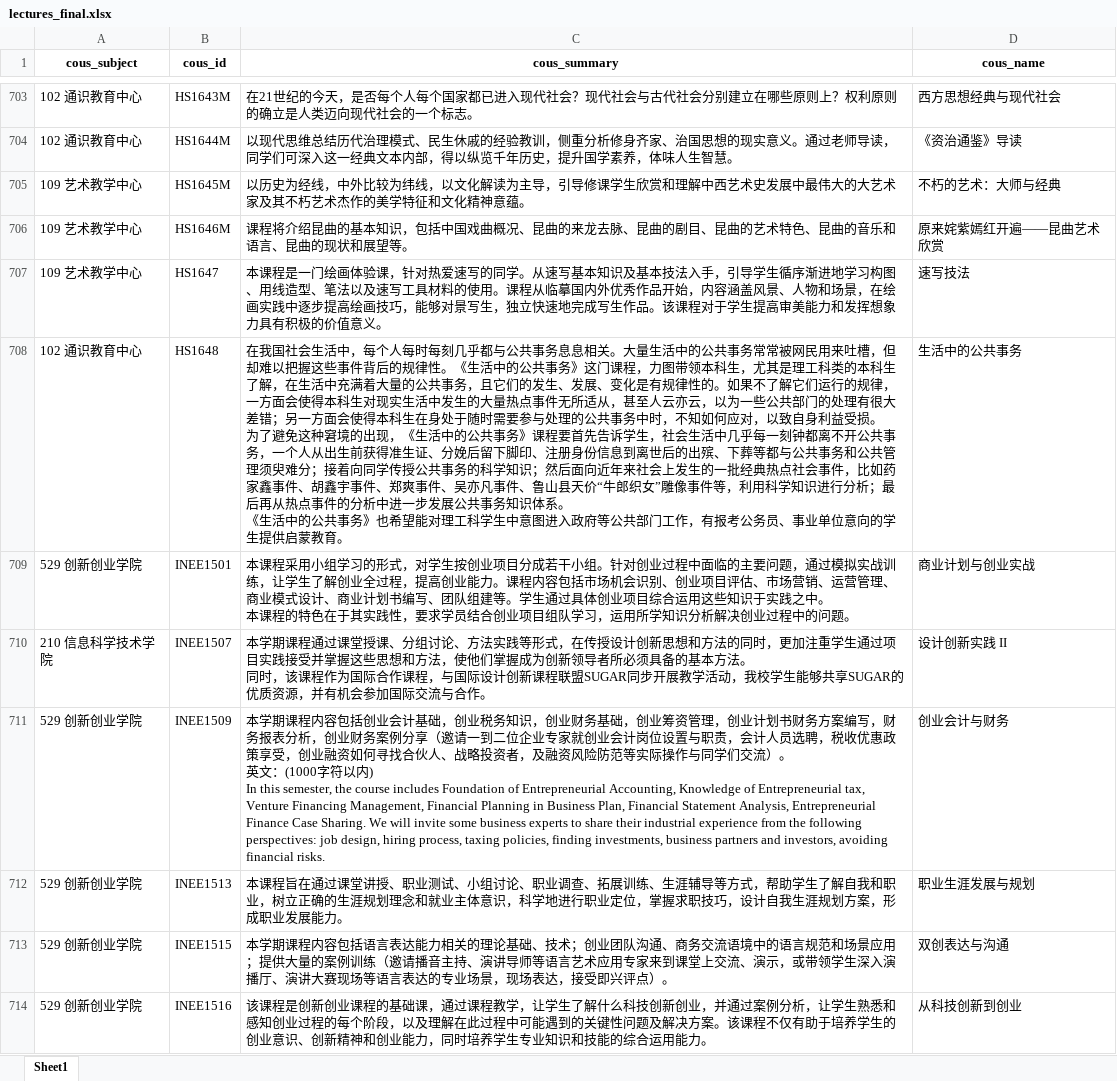
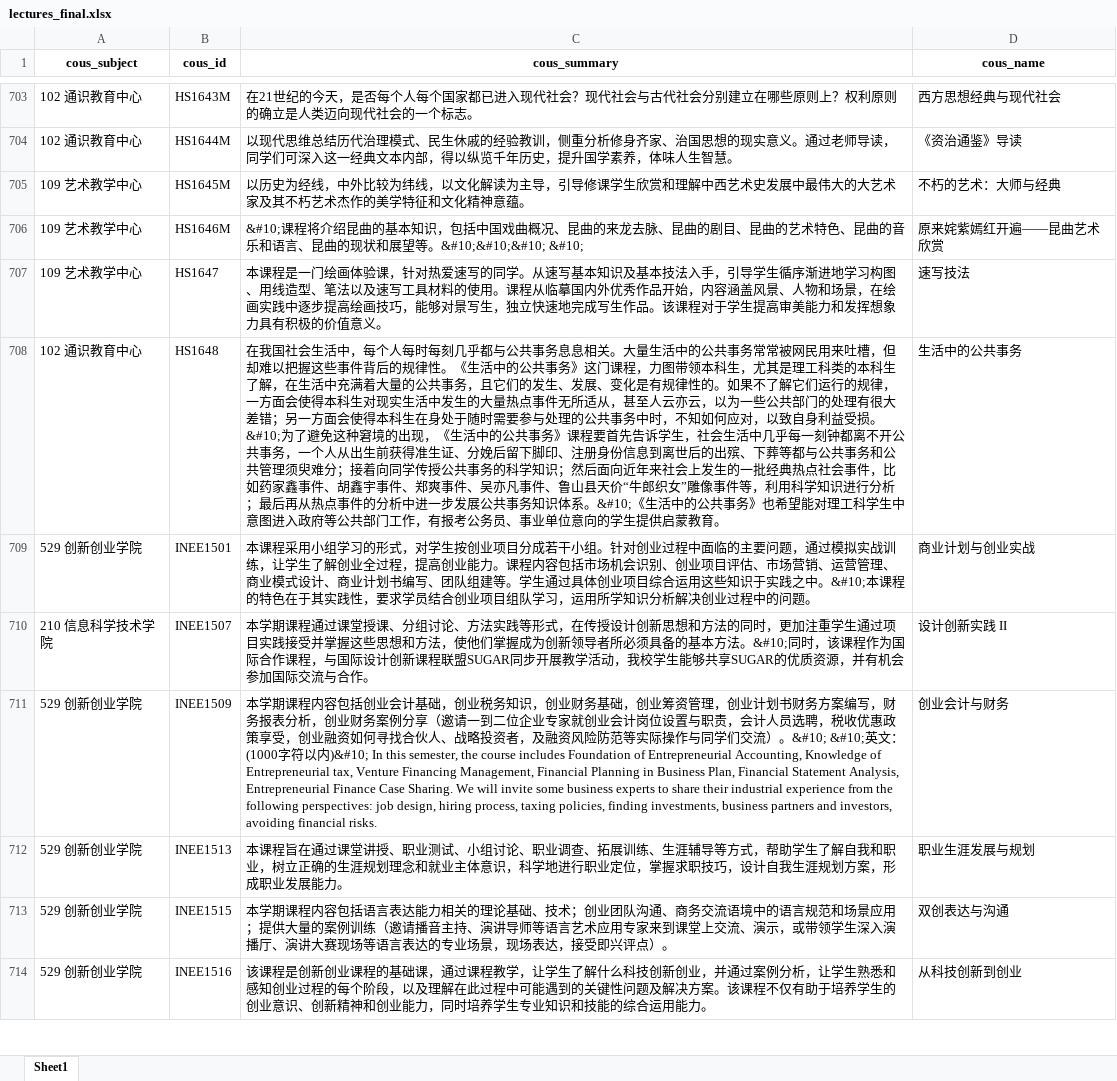
Before and after one commit to Ferry1231/2024-spring-DB-Project, an Excel workbook: dbLab2024/lectures_final.xlsx, sheet Sheet1, drawn as a sheet; only a part is shown, gaps mark what is left out; values as stored, in another font and other column widths than the file's, no borders; ↵ is a line break in a cell; the diff covers the shown part only; the diff names each change by its address in the sheet, - before the commit and + after, or states it on an @@ line.

```diff
--- a/dbLab2024/lectures_final.xlsx (sheet Sheet1)
+++ b/dbLab2024/lectures_final.xlsx (sheet Sheet1)
-C706 (cous_summary): 课程将介绍昆曲的基本知识，包括中国戏曲概况、昆曲的来龙去脉、昆曲的剧目、昆曲的艺术特色、昆曲的音乐和语言、昆曲的现状和展望等。
+C706 (cous_summary): &#10;课程将介绍昆曲的基本知识，包括中国戏曲概况、昆曲的来龙去脉、昆曲的剧目、昆曲的艺术特色、昆曲的音乐和语言、昆曲的现状和展望等。&#10;&#10;&#10; &#10;
-C708 (cous_summary): …益受损。 ↵ 为了避免这种窘境的出现，《生活中的公共事务》课程要首先告诉学生，社会生活中几乎每一刻钟都离不开公共事务，一个人从出生前获得准生证、分娩后留下脚印、注册身份信息到离世后的出殡、下葬等都与公共事务和公共管理须臾难分；接着向同学传授公共事务的科学知识；然后面向近年来社会上发生的一批经典热点社会事件，比如药家鑫事件、胡鑫宇事件、郑爽事件、吴亦凡事件、鲁山县天价“牛郎织女”雕像事件等，利用科学知识进行分析；最后再从热点事件的分析中进一步发展公共事务知识体系。 ↵ 《生活中…
+C708 (cous_summary): …益受损。&#10;为了避免这种窘境的出现，《生活中的公共事务》课程要首先告诉学生，社会生活中几乎每一刻钟都离不开公共事务，一个人从出生前获得准生证、分娩后留下脚印、注册身份信息到离世后的出殡、下葬等都与公共事务和公共管理须臾难分；接着向同学传授公共事务的科学知识；然后面向近年来社会上发生的一批经典热点社会事件，比如药家鑫事件、胡鑫宇事件、郑爽事件、吴亦凡事件、鲁山县天价“牛郎织女”雕像事件等，利用科学知识进行分析；最后再从热点事件的分析中进一步发展公共事务知识体系。&#10;《生活中…
-C709 (cous_summary): …践之中。 ↵ 本课程的…
+C709 (cous_summary): …践之中。&#10;本课程的…
-C710 (cous_summary): …本方法。 ↵ 同时，该…
+C710 (cous_summary): …本方法。&#10;同时，该…
-C711 (cous_summary): …）。 ↵ 英文：(1000字符以内) ↵ In this…
+C711 (cous_summary): …）。&#10; &#10;英文：(1000字符以内)&#10; In this…
```
Also changed, not shown: 331 edited cells elsewhere in this sheet, 13 other files.
